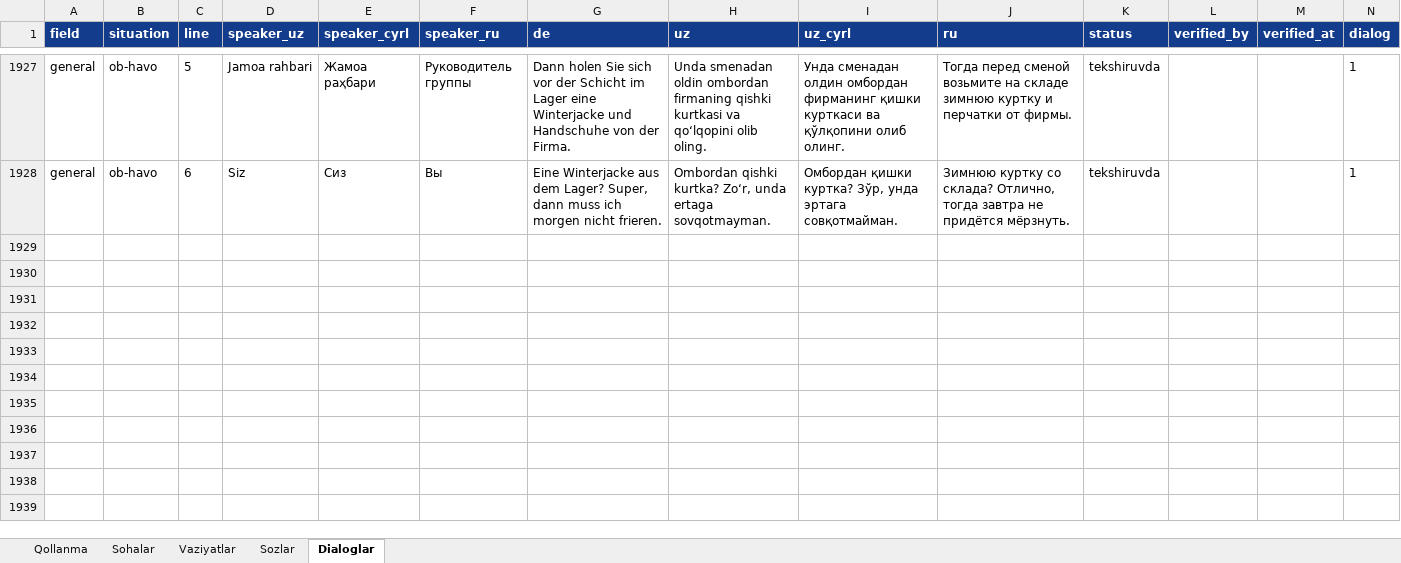
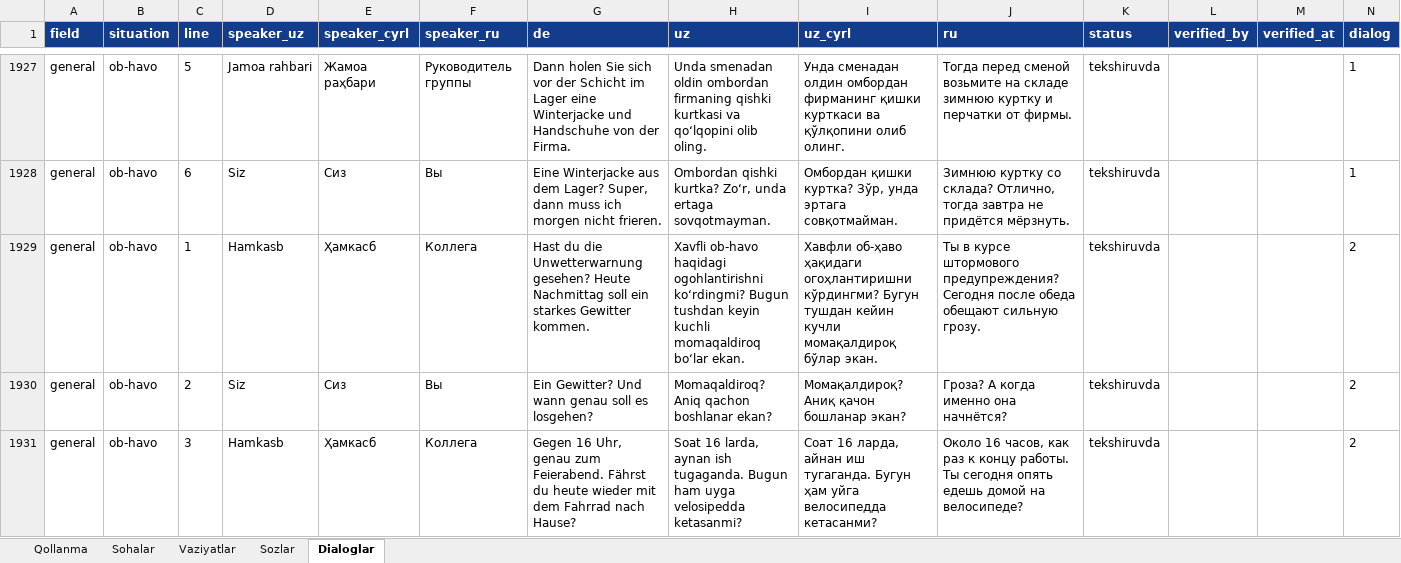
Before and after one commit to Jahon-gir/Qaldirgoch, an Excel workbook: docs/content/de-1-tolqin.xlsx, sheet Dialoglar, drawn as a sheet; only a part is shown, gaps mark what is left out; values as stored, in another font and other column widths than the file's, no borders; the diff covers the shown part only; the diff names each change by its address in the sheet, - before the commit and + after, or states it on an @@ line.

```diff
--- a/docs/content/de-1-tolqin.xlsx (sheet Dialoglar)
+++ b/docs/content/de-1-tolqin.xlsx (sheet Dialoglar)
+row 1929: general | ob-havo | 1 | Hamkasb | Ҳамкасб | Коллега | Hast du die Unwetterwarnung gesehen? Heute Nachmittag soll ein starkes Gewitter kommen. | Xavfli ob-havo haqidagi ogohlantirishni koʻrdingmi? Bugun tushdan keyin kuchli momaqaldiroq boʻlar ekan. | Хавфли об-ҳаво ҳақидаги огоҳлантиришни кўрдингми? Бугун тушдан кейин кучли момақалдироқ бўлар экан. | Ты в курсе штормового предупреждения? Сегодня после обеда обещают сильную грозу. | tekshiruvda |  |  | 2
+row 1930: general | ob-havo | 2 | Siz | Сиз | Вы | Ein Gewitter? Und wann genau soll es losgehen? | Momaqaldiroq? Aniq qachon boshlanar ekan? | Момақалдироқ? Аниқ қачон бошланар экан? | Гроза? А когда именно она начнётся? | tekshiruvda |  |  | 2
+row 1931: general | ob-havo | 3 | Hamkasb | Ҳамкасб | Коллега | Gegen 16 Uhr, genau zum Feierabend. Fährst du heute wieder mit dem Fahrrad nach Hause? | Soat 16 larda, aynan ish tugaganda. Bugun ham uyga velosipedda ketasanmi? | Соат 16 ларда, айнан иш тугаганда. Бугун ҳам уйга велосипедда кетасанми? | Около 16 часов, как раз к концу работы. Ты сегодня опять едешь домой на велосипеде? | tekshiruvda |  |  | 2
```
Also changed, not shown: 3 added rows elsewhere in this sheet, 3 other files.
